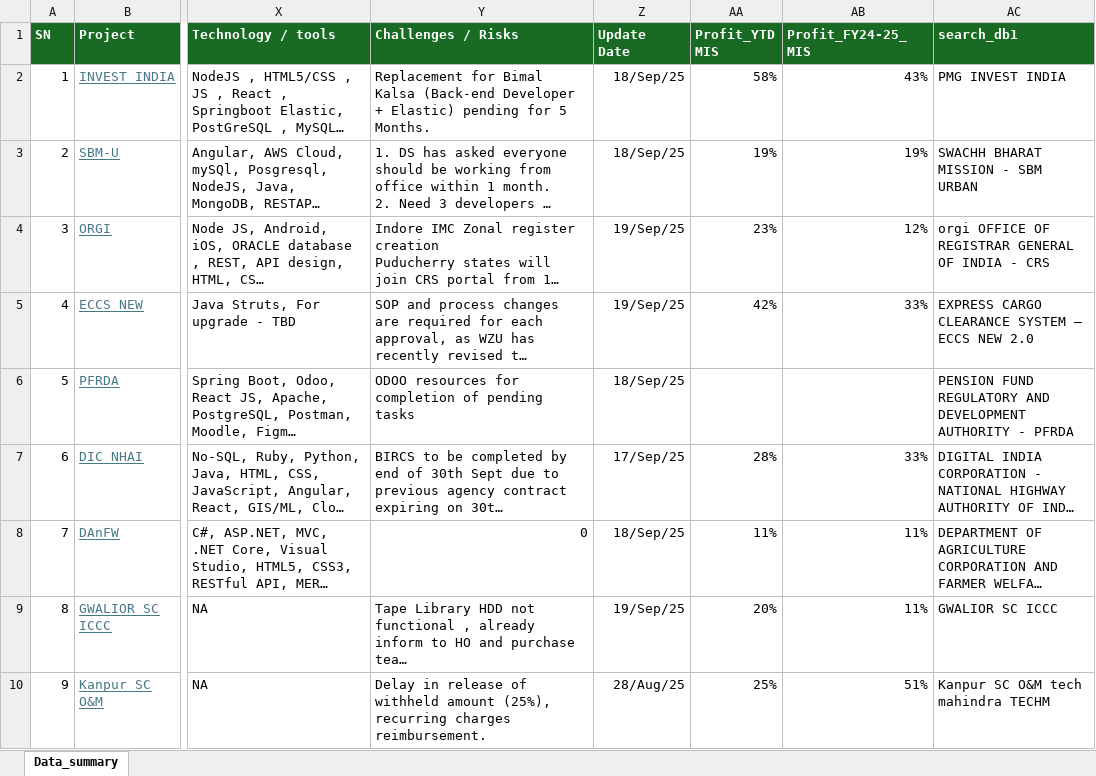
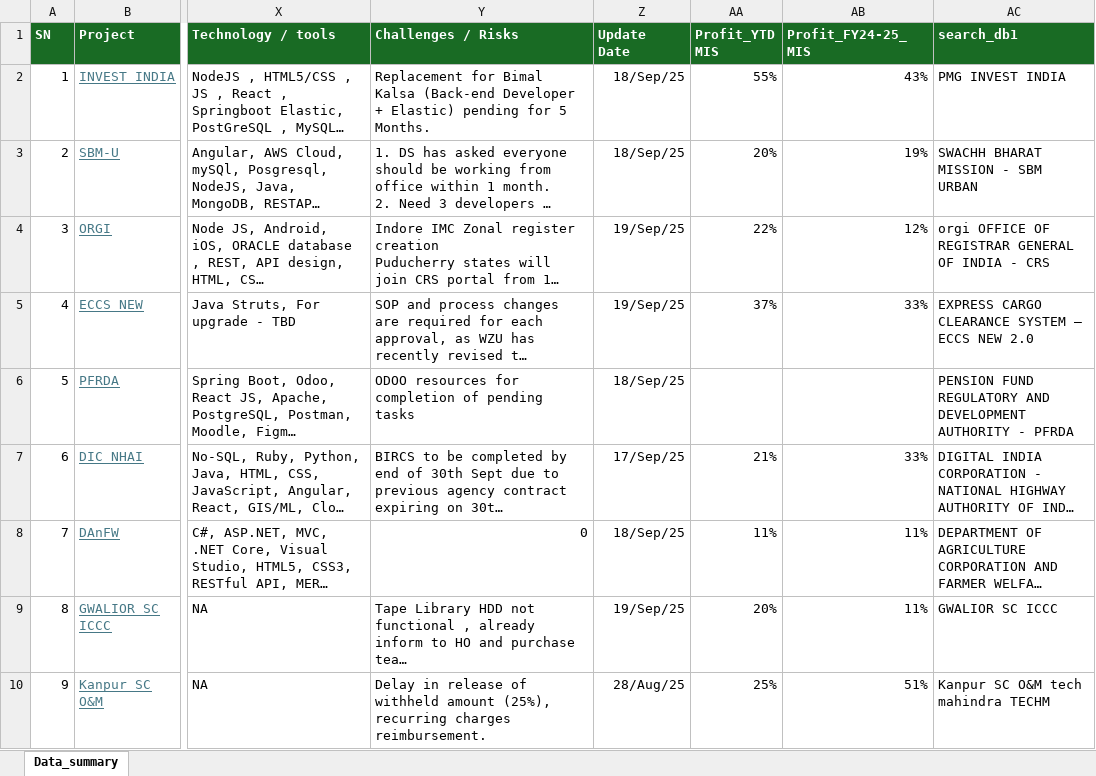
Before and after one commit to avdhootr3/bsdprojects, an Excel workbook: data/Dashboard_data.xlsx, sheet Data_summary, drawn as a sheet; only a part is shown, gaps mark what is left out; long unchanged cells end in …; values as stored, in another font and other column widths than the file's, no borders; conditional formats not drawn; the diff covers the shown part only; the diff names each change by its address in the sheet, - before the commit and + after, or states it on an @@ line.

Commit message:
Auto update Dashboard_data.xlsx

```diff
--- a/data/Dashboard_data.xlsx (sheet Data_summary)
+++ b/data/Dashboard_data.xlsx (sheet Data_summary)
-AA2 (Profit_YTD MIS): 58%
+AA2 (Profit_YTD MIS): 55%
-AA3 (Profit_YTD MIS): 19%
+AA3 (Profit_YTD MIS): 20%
-AA4 (Profit_YTD MIS): 23%
+AA4 (Profit_YTD MIS): 22%
-AA5 (Profit_YTD MIS): 42%
+AA5 (Profit_YTD MIS): 37%
-AA7 (Profit_YTD MIS): 28%
+AA7 (Profit_YTD MIS): 21%
```
Also changed, not shown: 17 edited cells elsewhere in this sheet.
